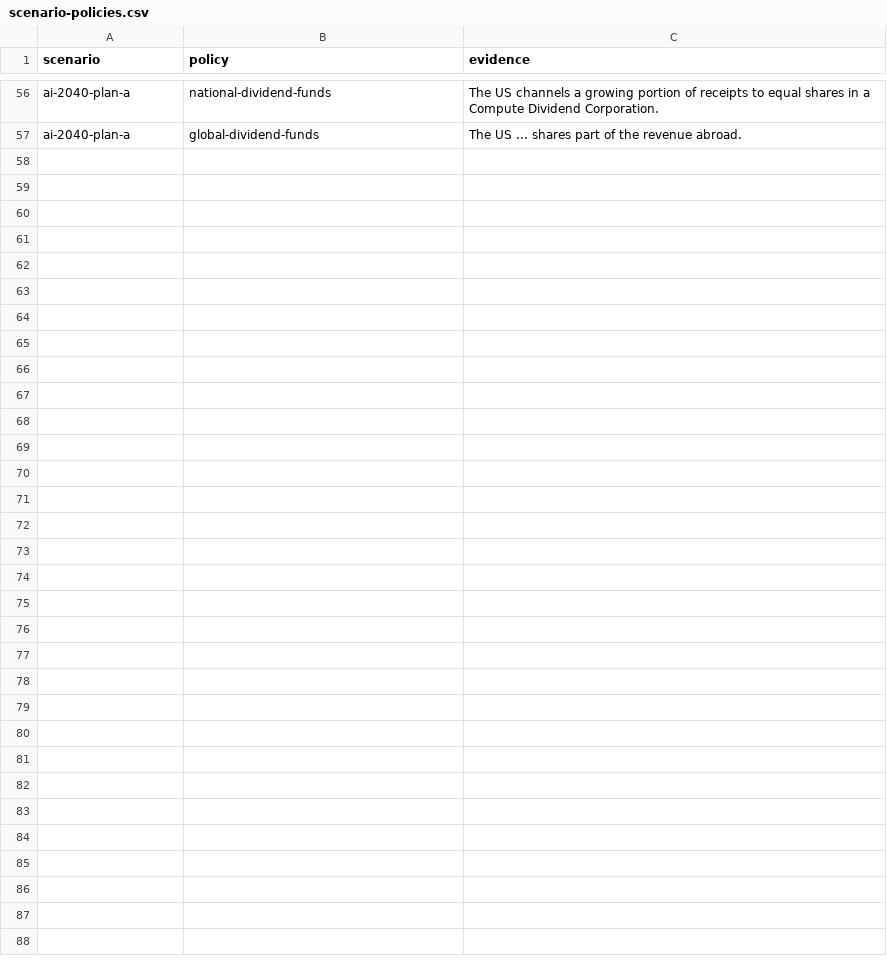
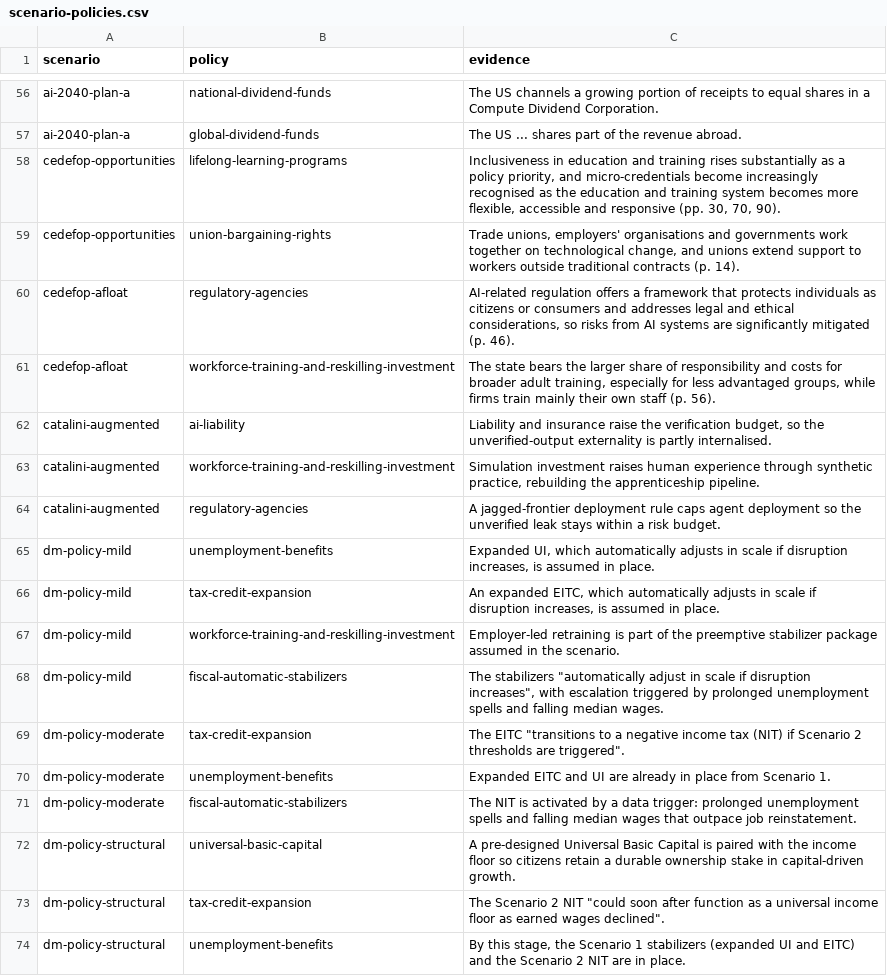
Before and after one commit to brandonjackson/ai-scenarios-map, a CSV file: data/scenario-policies.csv, drawn as a sheet; only a part is shown, gaps mark what is left out; the diff names each change by its address in the sheet, - before the commit and + after, or states it on an @@ line.

```diff
--- a/data/scenario-policies.csv
+++ b/data/scenario-policies.csv
+row 58: cedefop-opportunities | lifelong-learning-programs | Inclusiveness in education and training rises substantially as a policy priority, and micro-credentials become increasingly recognised as the education and training system becomes more flexible, accessible and responsive (pp. 30, 70, 90).
+row 59: cedefop-opportunities | union-bargaining-rights | Trade unions, employers' organisations and governments work together on technological change, and unions extend support to workers outside traditional contracts (p. 14).
+row 60: cedefop-afloat | regulatory-agencies | AI-related regulation offers a framework that protects individuals as citizens or consumers and addresses legal and ethical considerations, so risks from AI systems are significantly mitigated (p. 46).
+row 61: cedefop-afloat | workforce-training-and-reskilling-investment | The state bears the larger share of responsibility and costs for broader adult training, especially for less advantaged groups, while firms train mainly their own staff (p. 56).
+row 62: catalini-augmented | ai-liability | Liability and insurance raise the verification budget, so the unverified-output externality is partly internalised.
+row 63: catalini-augmented | workforce-training-and-reskilling-investment | Simulation investment raises human experience through synthetic practice, rebuilding the apprenticeship pipeline.
+row 64: catalini-augmented | regulatory-agencies | A jagged-frontier deployment rule caps agent deployment so the unverified leak stays within a risk budget.
+row 65: dm-policy-mild | unemployment-benefits | Expanded UI, which automatically adjusts in scale if disruption increases, is assumed in place.
+row 66: dm-policy-mild | tax-credit-expansion | An expanded EITC, which automatically adjusts in scale if disruption increases, is assumed in place.
+row 67: dm-policy-mild | workforce-training-and-reskilling-investment | Employer-led retraining is part of the preemptive stabilizer package assumed in the scenario.
+row 68: dm-policy-mild | fiscal-automatic-stabilizers | The stabilizers "automatically adjust in scale if disruption increases", with escalation triggered by prolonged unemployment spells and falling median wages.
+row 69: dm-policy-moderate | tax-credit-expansion | The EITC "transitions to a negative income tax (NIT) if Scenario 2 thresholds are triggered".
+row 70: dm-policy-moderate | unemployment-benefits | Expanded EITC and UI are already in place from Scenario 1.
+row 71: dm-policy-moderate | fiscal-automatic-stabilizers | The NIT is activated by a data trigger: prolonged unemployment spells and falling median wages that outpace job reinstatement.
+row 72: dm-policy-structural | universal-basic-capital | A pre-designed Universal Basic Capital is paired with the income floor so citizens retain a durable ownership stake in capital-driven growth.
+row 73: dm-policy-structural | tax-credit-expansion | The Scenario 2 NIT "could soon after function as a universal income floor as earned wages declined".
+row 74: dm-policy-structural | unemployment-benefits | By this stage, the Scenario 1 stabilizers (expanded UI and EITC) and the Scenario 2 NIT are in place.
```
Also changed, not shown: 33 other files.
